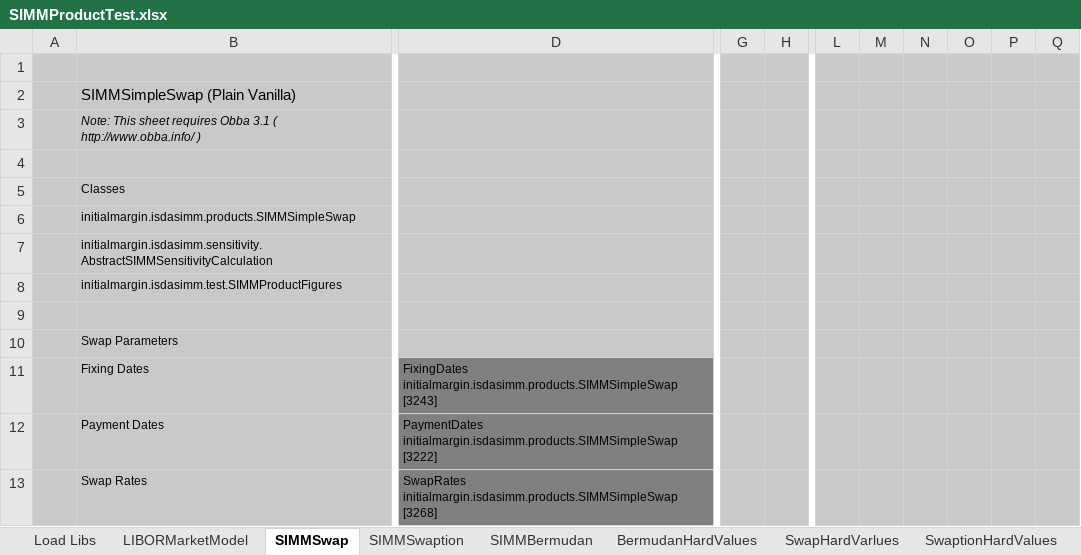
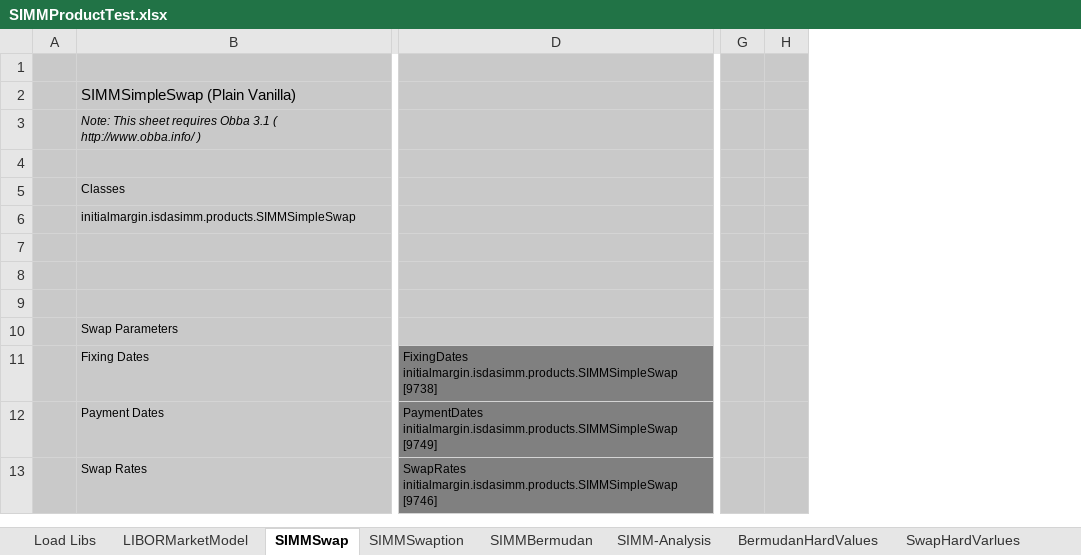
Before and after one commit to NaserVi/ForwardInitialMargin, an Excel workbook: SIMMProductTest.xlsx, sheet SIMMSwap, drawn as a sheet; only a part is shown, gaps mark what is left out; values as stored, in another font and other column widths than the file's, no borders; charts and pictures not drawn; removed rows and columns are numbered as before the commit, all else as after; ↵ is a line break in a cell; the diff covers the shown part only; the diff names each change by its address in the sheet, - before the commit and + after, or states it on an @@ line.

```diff
--- a/SIMMProductTest.xlsx (sheet SIMMSwap)
+++ b/SIMMProductTest.xlsx (sheet SIMMSwap)
+sheet tab: SIMM-Analysis
-column D, rows 11-13: FixingDates initialmargin.isdasimm.products.SIMMSimpleSwap ↵ [3243] | PaymentDates initialmargin.isdasimm.products.SIMMSimpleSwap ↵ [3222] | SwapRates initialmargin.isdasimm.products.SIMMSimpleSwap ↵ [3268]
+column D, rows 11-13: FixingDates initialmargin.isdasimm.products.SIMMSimpleSwap ↵ [9738] | PaymentDates initialmargin.isdasimm.products.SIMMSimpleSwap ↵ [9749] | SwapRates initialmargin.isdasimm.products.SIMMSimpleSwap ↵ [9746]
-column G, empty
-column H, empty
+column G, empty
+column H, empty
-column L, empty
-column M, empty
-column N, empty
-column O, empty
-column P, empty
-column Q, empty
-B7: initialmargin.isdasimm.sensitivity.AbstractSIMMSensitivityCalculation
+B7: (empty)
-B8: initialmargin.isdasimm.test.SIMMProductFigures
+B8: (empty)
```
Also changed, not shown: 7 removed rows, 22 edited cells and cell formats elsewhere in this sheet, sheet SIMMBermudan, sheet SIMMSwaption, sheet LIBORMarketModel, sheet Load Libs, charts or pictures, 1 other file.
